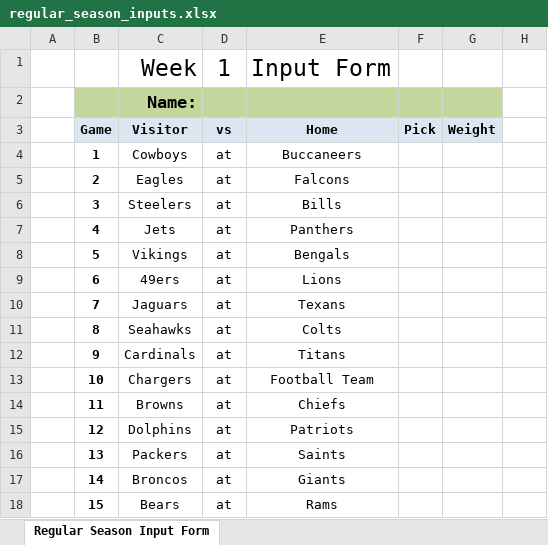
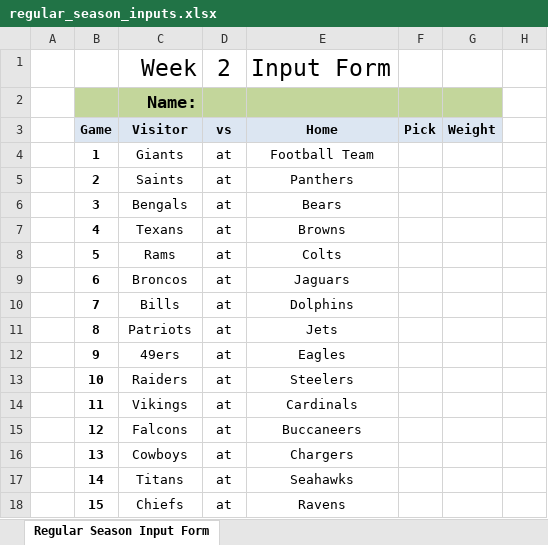
Before and after one commit to jlwebpages/fp, an Excel workbook: regular_season_inputs.xlsx, sheet Regular Season Input Form, drawn as a sheet; only a part is shown; values as stored, in another font and other column widths than the file's, no borders; conditional formats not drawn; the diff covers the shown part only; the diff names each change by its address in the sheet, - before the commit and + after, or states it on an @@ line.

```diff
--- a/regular_season_inputs.xlsx (sheet Regular Season Input Form)
+++ b/regular_season_inputs.xlsx (sheet Regular Season Input Form)
-D1: 1
+D1: 2
-C4: Cowboys
+C4: Giants
-E4: Buccaneers
+E4: Football Team
-C5: Eagles
+C5: Saints
-E5: Falcons
+E5: Panthers
-C6: Steelers
+C6: Bengals
-E6: Bills
+E6: Bears
-C7: Jets
+C7: Texans
-E7: Panthers
+E7: Browns
-C8: Vikings
+C8: Rams
-E8: Bengals
+E8: Colts
-C9: 49ers
+C9: Broncos
-E9: Lions
+E9: Jaguars
-C10: Jaguars
+C10: Bills
-E10: Texans
+E10: Dolphins
-C11: Seahawks
+C11: Patriots
-E11: Colts
+E11: Jets
-C12: Cardinals
+C12: 49ers
-E12: Titans
+E12: Eagles
-C13: Chargers
+C13: Raiders
-E13: Football Team
+E13: Steelers
-C14: Browns
+C14: Vikings
-E14: Chiefs
+E14: Cardinals
-C15: Dolphins
+C15: Falcons
-E15: Patriots
+E15: Buccaneers
-C16: Packers
+C16: Cowboys
-E16: Saints
+E16: Chargers
-C17: Broncos
+C17: Titans
-E17: Giants
+E17: Seahawks
-C18: Bears
+C18: Chiefs
-E18: Rams
+E18: Ravens
```
Also changed, not shown: 2 edited cells elsewhere in this sheet, hidden cells, regular_season_prelim.xlsm, 3 other files.
